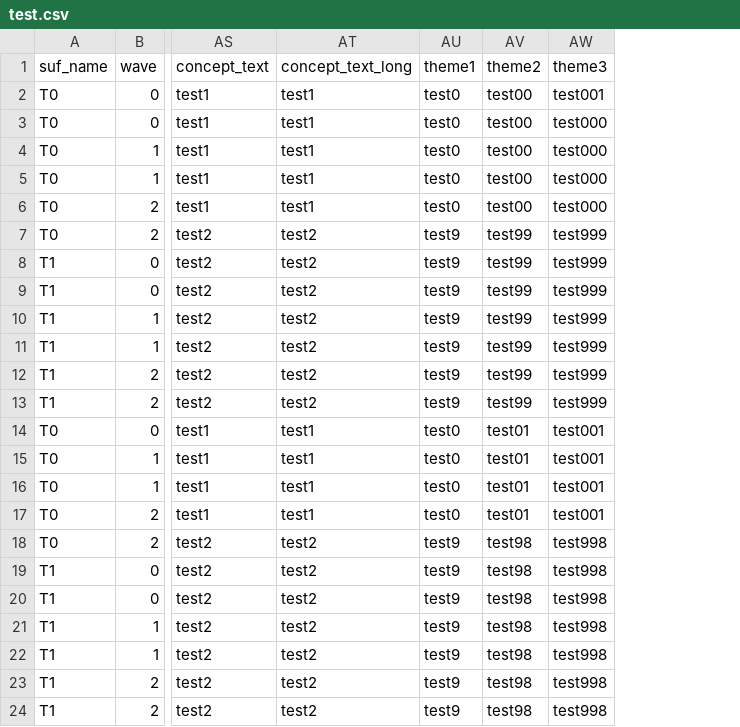
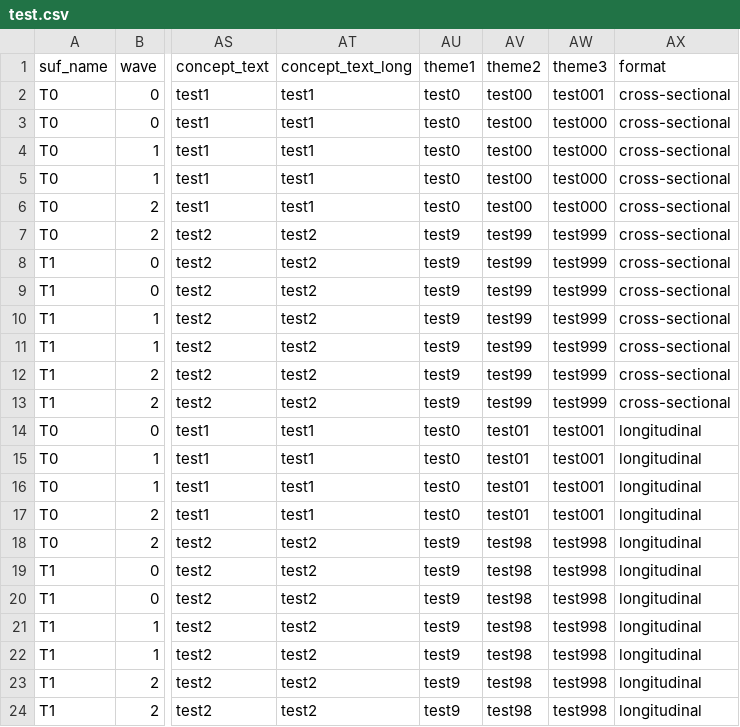
Before and after one commit to mwkoomen/tree2_metadata, a CSV file: data/test.csv, drawn as a sheet; only a part is shown, gaps mark what is left out; the diff names each change by its address in the sheet, - before the commit and + after, or states it on an @@ line.

Commit message:
Update test.csv

```diff
--- a/data/test.csv
+++ b/data/test.csv
+column AX (format), rows 2-24: cross-sectional | cross-sectional | cross-sectional | cross-sectional | cross-sectional | cross-sectional | cross-sectional | cross-sectional | cross-sectional | cross-sectional | cross-sectional | cross-sectional | longitudinal | longitudinal | longitudinal | longitudinal | longitudinal | longitudinal | longitudinal | longitudinal | longitudinal | longitudinal | longitudinal
```
